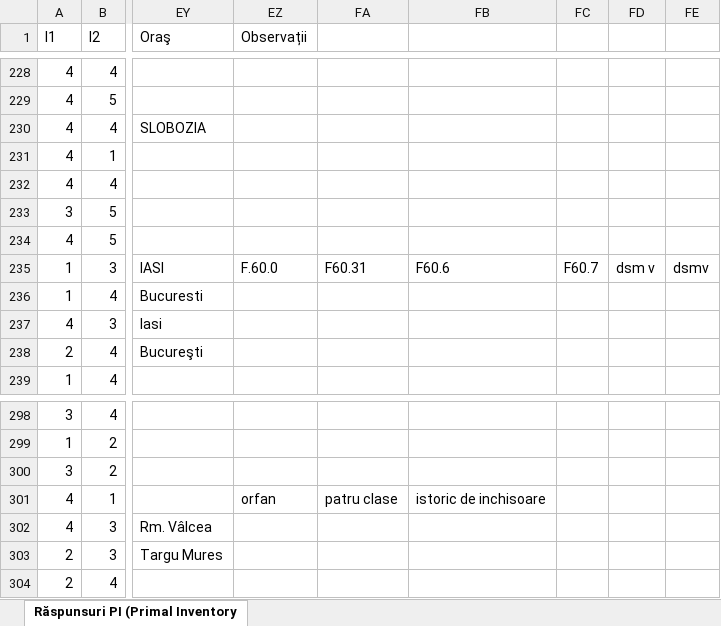
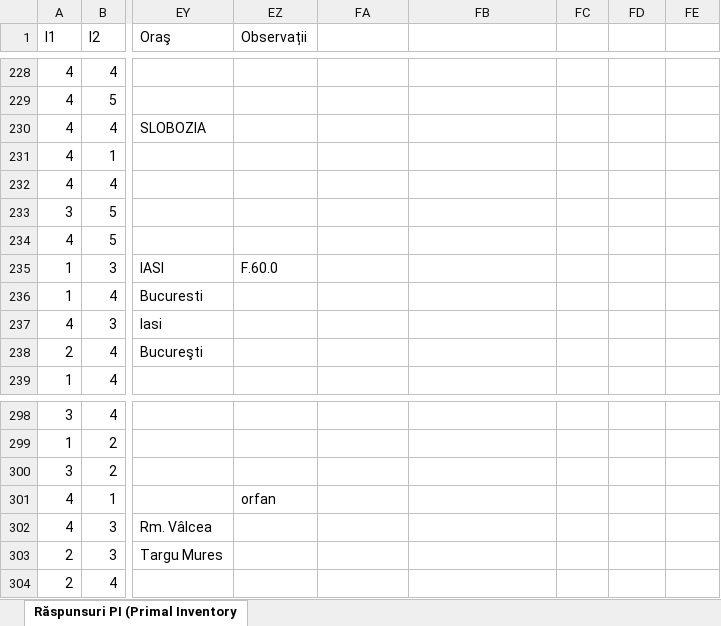
Before and after one commit to copariuc/PI, an Excel workbook: PI v1.xlsx, sheet Răspunsuri PI (Primal Inventory, drawn as a sheet; only a part is shown, gaps mark what is left out; values as stored, in another font and other column widths than the file's, no borders; the diff names each change by its address in the sheet, - before the commit and + after, or states it on an @@ line.

```diff
--- a/PI v1.xlsx (sheet Răspunsuri PI (Primal Inventory)
+++ b/PI v1.xlsx (sheet Răspunsuri PI (Primal Inventory)
-FA235: F60.31
+FA235: (empty)
-FB235: F60.6
+FB235: (empty)
-FC235: F60.7
+FC235: (empty)
-FD235: dsm v
+FD235: (empty)
-FE235: dsmv
+FE235: (empty)
-FA301: patru clase
+FA301: (empty)
-FB301: istoric de inchisoare
+FB301: (empty)
```
Also changed, not shown: PI v2.xlsx, 14 other files.
